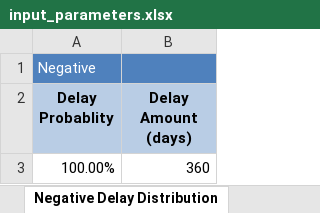
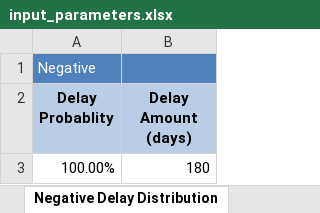
Before and after one commit to Konstantin-Volodin/Nadia-Simulation-Python-Uottawa, an Excel workbook: input/input_parameters.xlsx, sheet Negative Delay Distribution, drawn as a sheet; values as stored, in another font and other column widths than the file's, no borders; the diff names each change by its address in the sheet, - before the commit and + after, or states it on an @@ line.

Commit message:
changed model
- instead of increasing chance of worse scan as patient returns more
- patient leaves the system 100% after 2 negative scans

```diff
--- a/input/input_parameters.xlsx (sheet Negative Delay Distribution)
+++ b/input/input_parameters.xlsx (sheet Negative Delay Distribution)
-B3 (Delay Amount (days)): 360
+B3 (Delay Amount (days)): 180
```
Also changed, not shown: sheet Distributions, sheet General Parameters, sheet Suspicious Delay Distribution, charts or pictures, 52 other files.
